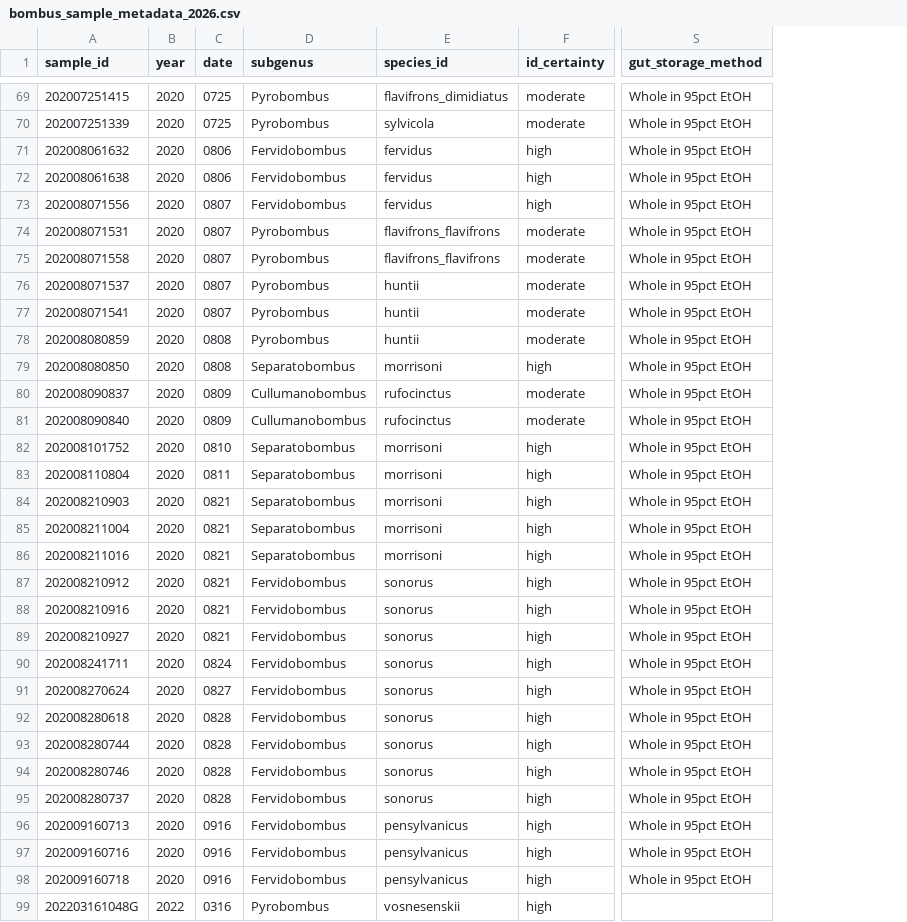
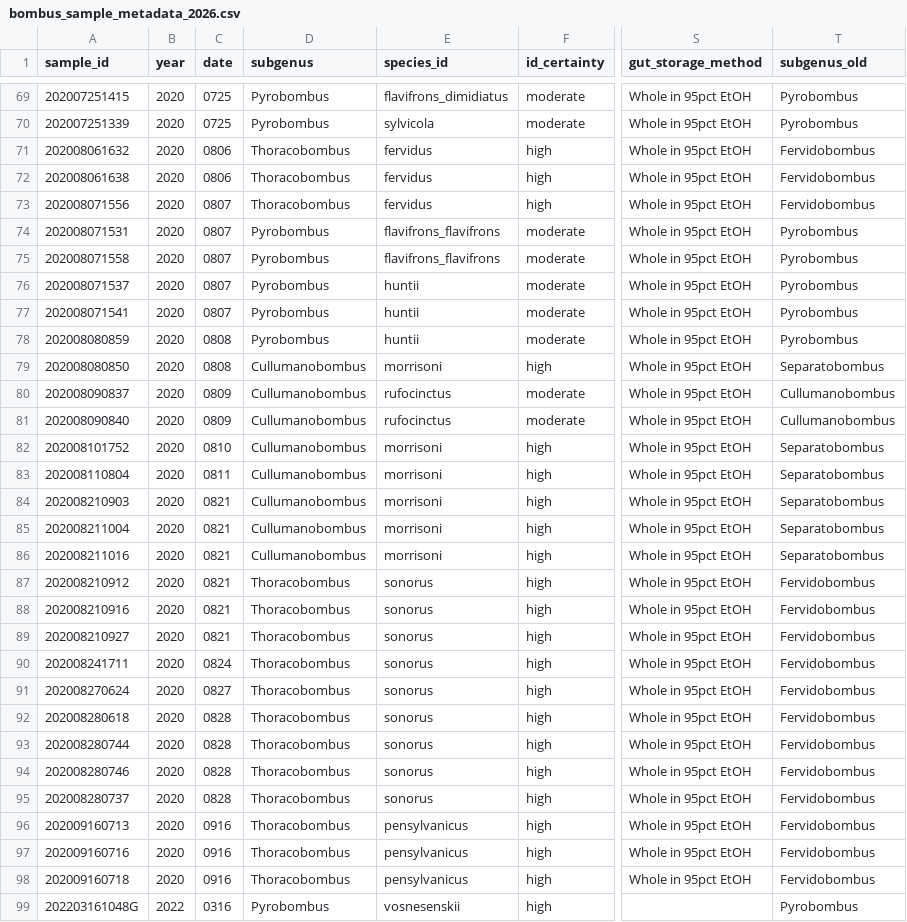
Before and after one commit to nickole97/SYMBUS, a CSV file: scripts/11_cazyme_analysis/bombus_sample_metadata_2026.csv, drawn as a sheet; only a part is shown, gaps mark what is left out; the diff covers the shown part only; the diff names each change by its address in the sheet, - before the commit and + after, or states it on an @@ line.

```diff
--- a/scripts/11_cazyme_analysis/bombus_sample_metadata_2026.csv
+++ b/scripts/11_cazyme_analysis/bombus_sample_metadata_2026.csv
+column T (subgenus_old), rows 69-99: Pyrobombus | Pyrobombus | Fervidobombus | Fervidobombus | Fervidobombus | Pyrobombus | Pyrobombus | Pyrobombus | Pyrobombus | Pyrobombus | Separatobombus | Cullumanobombus | Cullumanobombus | Separatobombus | Separatobombus | Separatobombus | Separatobombus | Separatobombus | Fervidobombus | Fervidobombus | Fervidobombus | Fervidobombus | Fervidobombus | Fervidobombus | Fervidobombus | Fervidobombus | Fervidobombus | Fervidobombus | Fervidobombus | Fervidobombus | Pyrobombus
-D71:D73 (subgenus): Fervidobombus
+D71:D73 (subgenus): Thoracobombus
-D79 (subgenus): Separatobombus
+D79 (subgenus): Cullumanobombus
-D82:D86 (subgenus): Separatobombus
+D82:D86 (subgenus): Cullumanobombus
-D87:D98 (subgenus): Fervidobombus
+D87:D98 (subgenus): Thoracobombus
```
Also changed, not shown: 20 edited cells elsewhere in this file.
